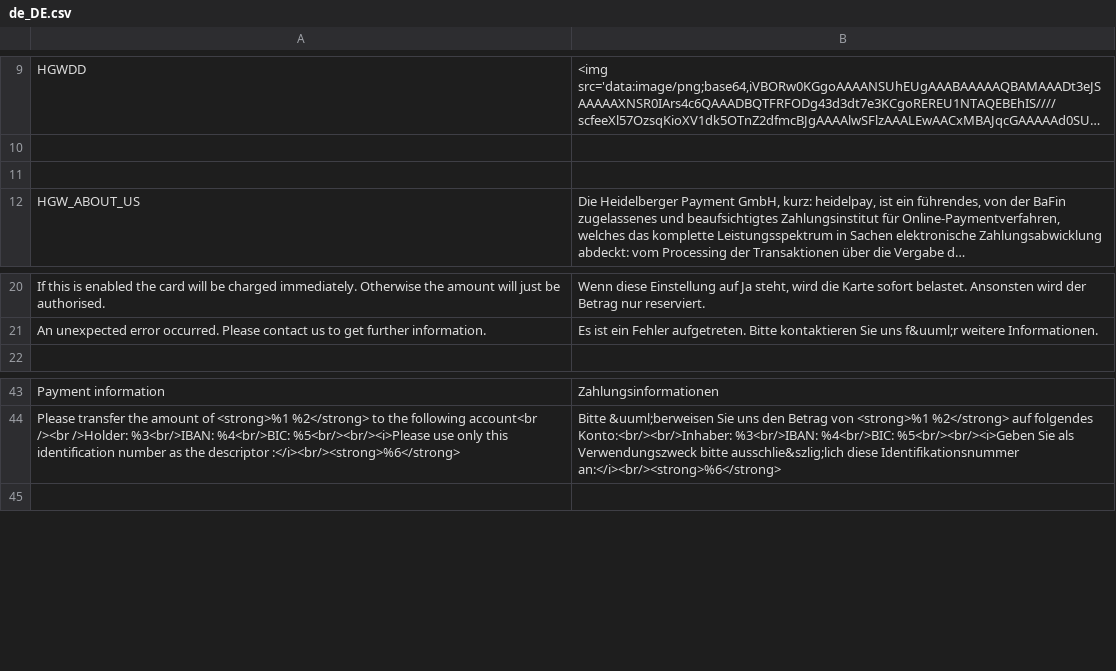
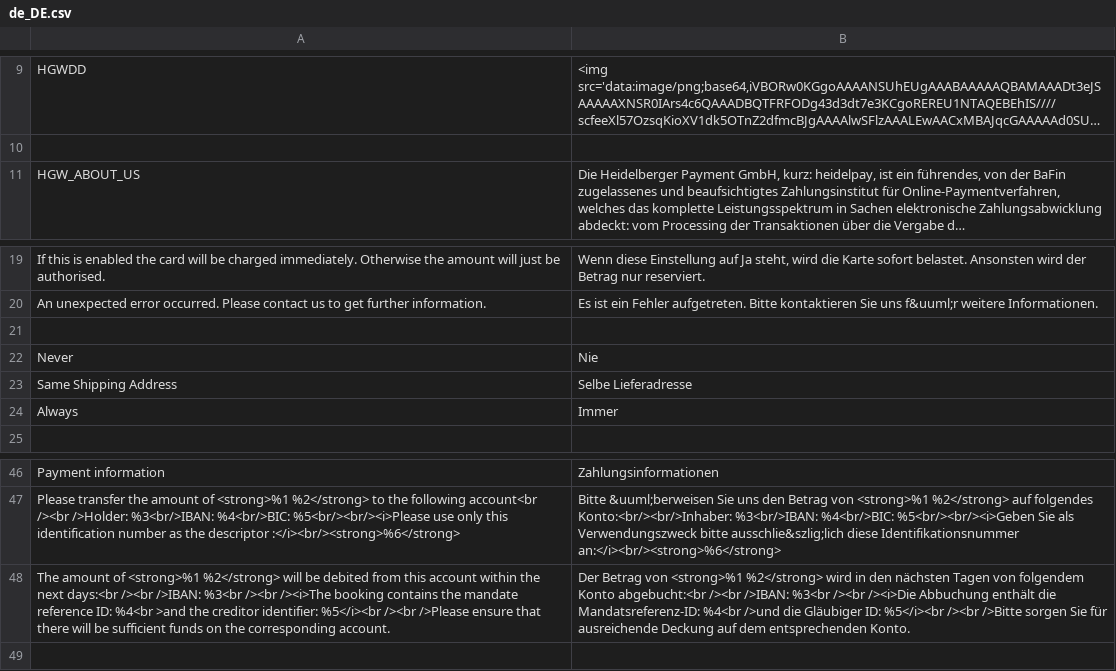
Before and after one commit to heidelpay/magento2, a CSV file: i18n/de_DE.csv, drawn as a sheet; only a part is shown, gaps mark what is left out; long unchanged cells end in …; removed rows and columns are numbered as before the commit, all else as after; the diff names each change by its address in the sheet, - before the commit and + after, or states it on an @@ line.

Commit message:
Added recognition option, added CHANGELOG.md, changes in migration for payment information table

```diff
--- a/i18n/de_DE.csv
+++ b/i18n/de_DE.csv
-row 11: (empty)
+row 21: (empty)
+row 22: Never | Nie
+row 23: Same Shipping Address | Selbe Lieferadresse
+row 24: Always | Immer
+row 48: The amount of <strong>%1 %2</strong> will be debited from this account within the next days:<br /><br />IBAN: %3<br /><br /><i>The booking contains the mandate reference ID: %4<br >and the creditor identifier: %5</i><br /><br />Please ensure that there will be sufficient funds on the corresponding account. | Der Betrag von <strong>%1 %2</strong> wird in den nächsten Tagen von folgendem Konto abgebucht:<br /><br />IBAN: %3<br /><br /><i>Die Abbuchung enthält die Mandatsreferenz-ID: %4<br />und die Gläubiger ID: %5</i><br /><br />Bitte sorgen Sie für ausreichende Deckung auf dem entsprechenden Konto.
```
Also changed, not shown: i18n/en_US.csv, 19 other files.
